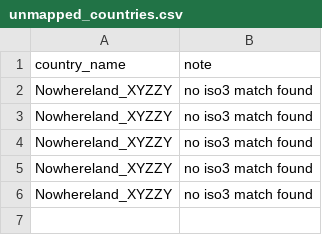
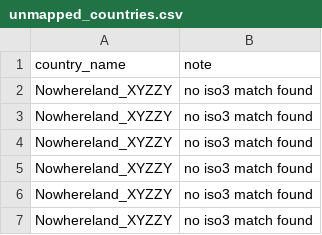
Before and after one commit to seankaaa/ai-policy-index, a CSV file: data/interim/unmapped_countries.csv, drawn as a sheet.

```diff
--- a/data/interim/unmapped_countries.csv
+++ b/data/interim/unmapped_countries.csv
@@ -6 +6,2 @@ Nowhereland_XYZZY,no iso3 match found
 Nowhereland_XYZZY,no iso3 match found
+Nowhereland_XYZZY,no iso3 match found
```
Also changed, not shown: data/processed/sources_metadata.csv, 9 other files.
